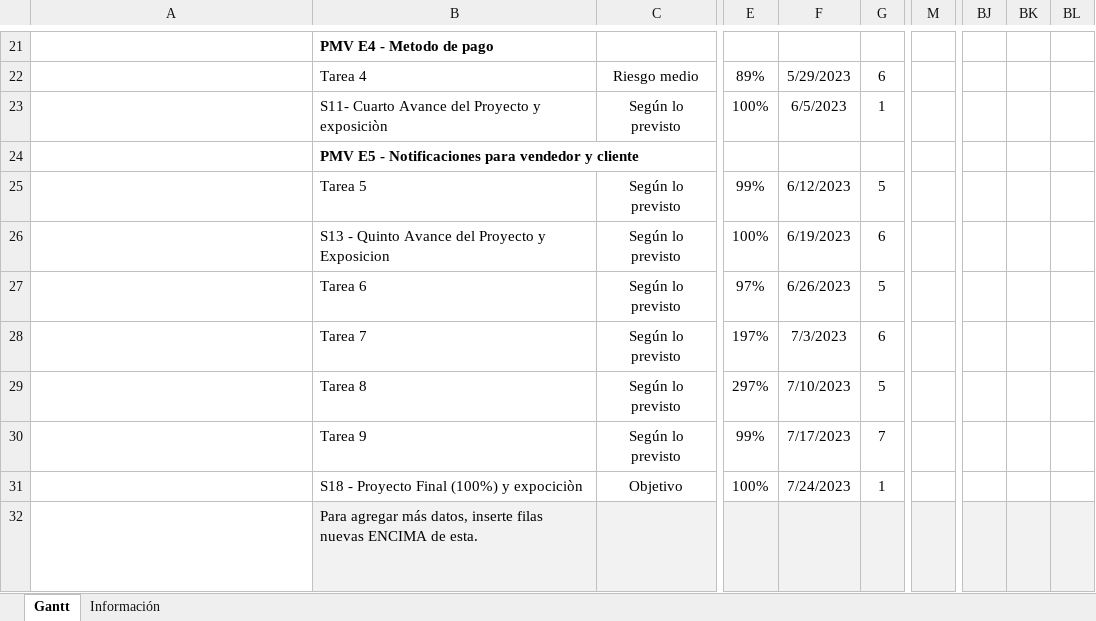
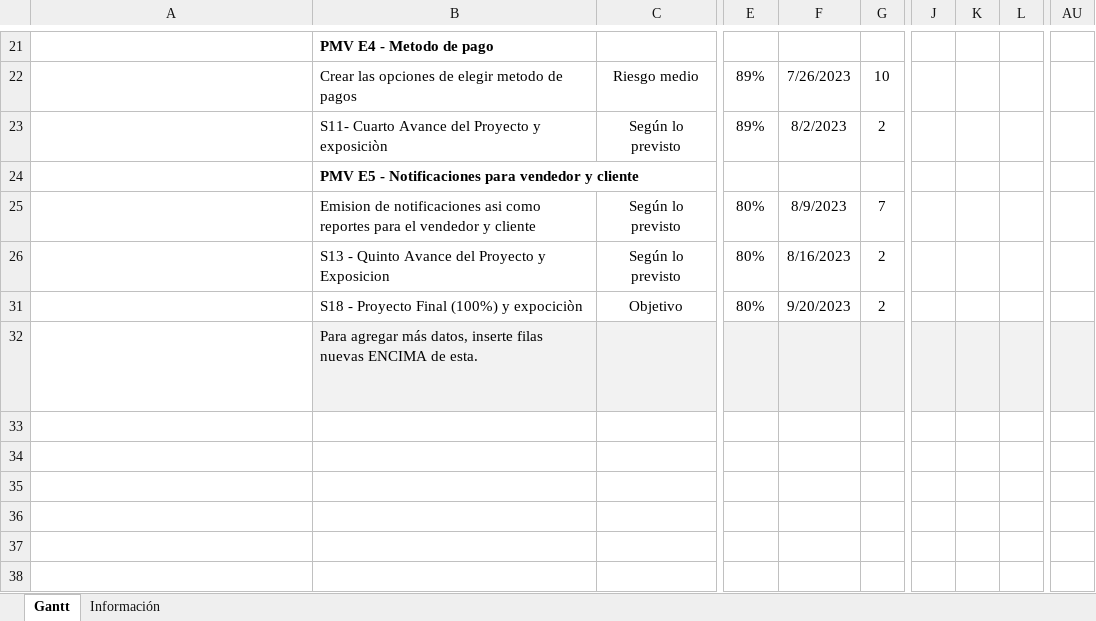
Before and after one commit to Daxelyuuji/Proyecto-LL-SI1-2023-1, an Excel workbook: Documentacion/Evidencias/Diagrama de Gantt_UTP.xlsm, sheet Gantt, drawn as a sheet; only a part is shown, gaps mark what is left out; long unchanged cells end in …; values as stored, in another font and other column widths than the file's, no borders; charts and pictures and conditional formats and table styles not drawn; removed rows and columns are numbered as before the commit, all else as after; rows hold the shown columns only; the diff covers the shown part only; the diff names each change by its address in the sheet, - before the commit and + after, or states it on an @@ line.

```diff
--- a/Documentacion/Evidencias/Diagrama de Gantt_UTP.xlsm (sheet Gantt)
+++ b/Documentacion/Evidencias/Diagrama de Gantt_UTP.xlsm (sheet Gantt)
+column J, empty
+column K, empty
+column L, empty
-column M, empty
+column AU, empty
-column BJ, empty
-column BK, empty
-column BL, empty
-B22: Tarea 4
+B22: Crear las opciones de elegir metodo de pagos
-F22: 5/29/2023
+F22: 7/26/2023
-G22: 6
+G22: 10
-E23: 100%
+E23: 89%
-F23: 6/5/2023
+F23: 8/2/2023
-G23: 1
+G23: 2
-row 25:  | Tarea 5 | Según lo previsto | 99% | 6/12/2023 | 5
+row 25:  | Emision de notificaciones asi como reportes para el vendedor y cliente | Según lo previsto | 80% | 8/9/2023 | 7
-E26: 100%
+E26: 80%
-F26: 6/19/2023
+F26: 8/16/2023
-G26: 6
+G26: 2
-row 27:  | Tarea 6 | Según lo previsto | 97% | 6/26/2023 | 5
-row 28:  | Tarea 7 | Según lo previsto | 197% | 7/3/2023 | 6
-row 29:  | Tarea 8 | Según lo previsto | 297% | 7/10/2023 | 5
-row 30:  | Tarea 9 | Según lo previsto | 99% | 7/17/2023 | 7
-E31: 100%
+E31: 80%
-F31: 7/24/2023
+F31: 9/20/2023
-G31: 1
+G31: 2
```
Also changed, not shown: 3 added rows, 3 removed rows, 41 edited cells, cell formats and merged cells elsewhere in this sheet, formulas that keep their value, hidden cells, charts or pictures.
